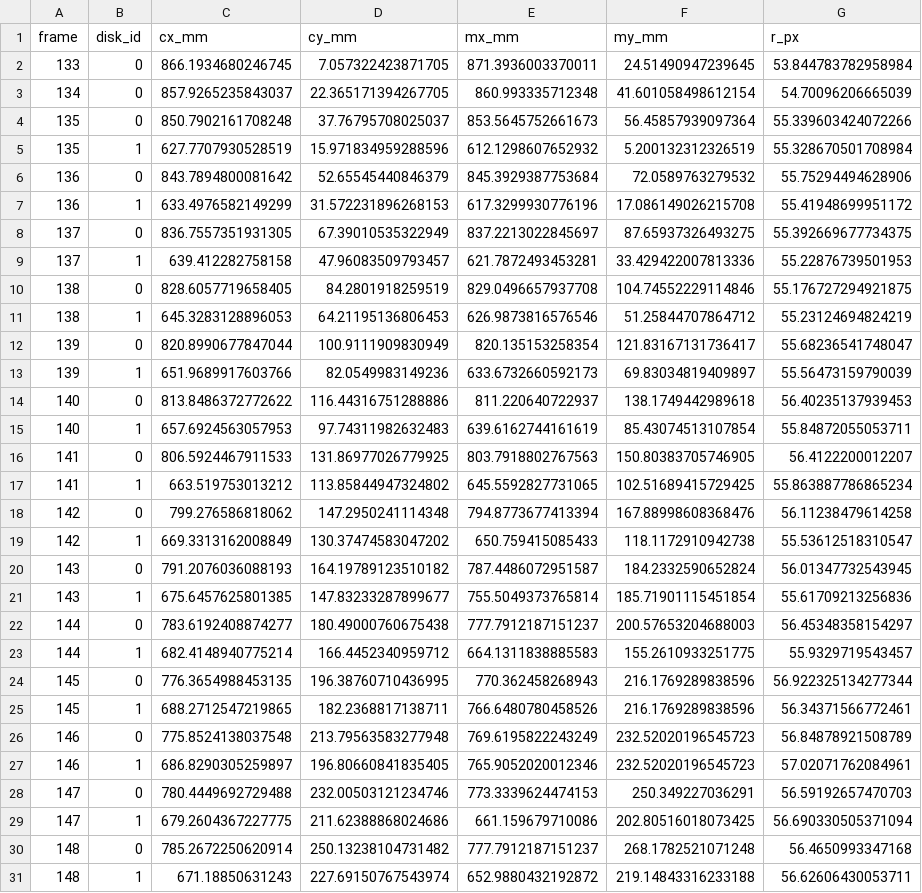
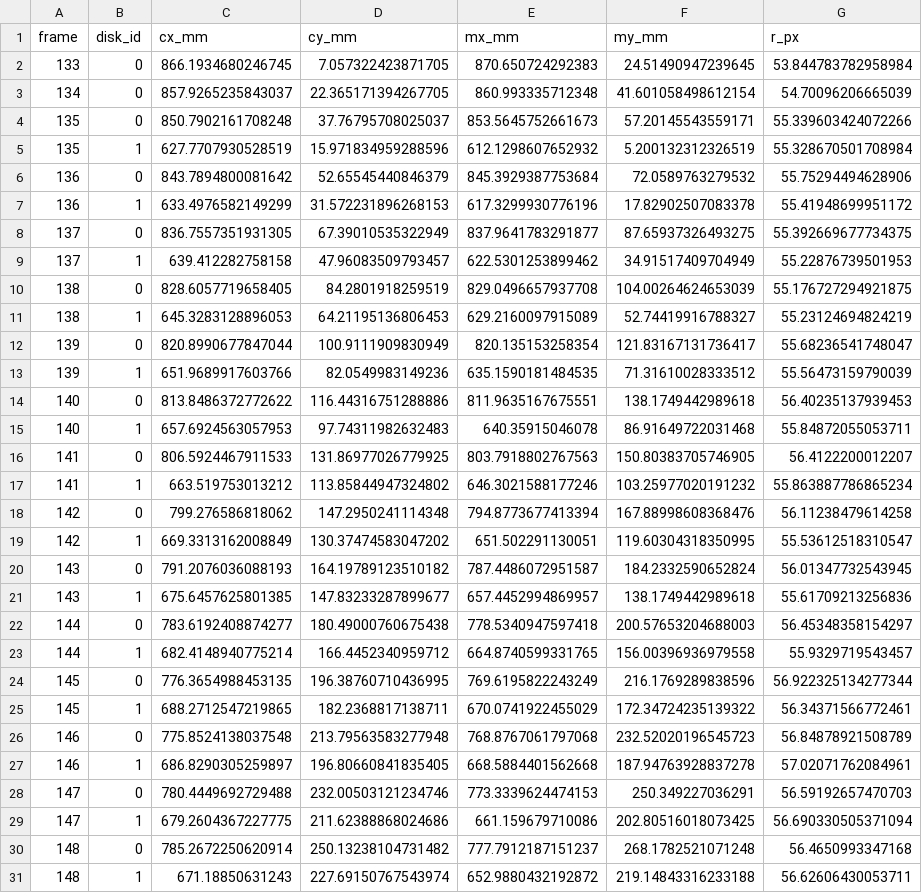
Before and after one commit to MestreHq5/Collision-Study, a CSV file: disk_tracks.csv, drawn as a sheet; only a part is shown; the diff covers the shown part only.

```diff
--- a/disk_tracks.csv
+++ b/disk_tracks.csv
@@ -1,28 +1,28 @@
 frame,disk_id,cx_mm,cy_mm,mx_mm,my_mm,r_px
-133,0,866.1934680246745,7.057322423871705,871.3936003370011,24.51490947239645,53.844783782958984
+133,0,866.1934680246745,7.057322423871705,870.650724292383,24.51490947239645,53.844783782958984
 134,0,857.9265235843037,22.365171394267705,860.993335712348,41.601058498612154,54.70096206665039
-135,0,850.7902161708248,37.76795708025037,853.5645752661673,56.45857939097364,55.339603424072266
+135,0,850.7902161708248,37.76795708025037,853.5645752661673,57.20145543559171,55.339603424072266
 135,1,627.7707930528519,15.971834959288596,612.1298607652932,5.200132312326519,55.328670501708984
 136,0,843.7894800081642,52.65545440846379,845.3929387753684,72.0589763279532,55.75294494628906
-136,1,633.4976582149299,31.572231896268153,617.3299930776196,17.086149026215708,55.41948699951172
-137,0,836.7557351931305,67.39010535322949,837.2213022845697,87.65937326493275,55.392669677734375
-137,1,639.412282758158,47.96083509793457,621.7872493453281,33.429422007813336,55.22876739501953
-138,0,828.6057719658405,84.2801918259519,829.0496657937708,104.74552229114846,55.176727294921875
-138,1,645.3283128896053,64.21195136806453,626.9873816576546,51.25844707864712,55.23124694824219
+136,1,633.4976582149299,31.572231896268153,617.3299930776196,17.82902507083378,55.41948699951172
+137,0,836.7557351931305,67.39010535322949,837.9641783291877,87.65937326493275,55.392669677734375
+137,1,639.412282758158,47.96083509793457,622.5301253899462,34.91517409704949,55.22876739501953
+138,0,828.6057719658405,84.2801918259519,829.0496657937708,104.00264624653039,55.176727294921875
+138,1,645.3283128896053,64.21195136806453,629.2160097915089,52.74419916788327,55.23124694824219
 139,0,820.8990677847044,100.9111909830949,820.135153258354,121.83167131736417,55.68236541748047
-139,1,651.9689917603766,82.0549983149236,633.6732660592173,69.83034819409897,55.56473159790039
-140,0,813.8486372772622,116.44316751288886,811.220640722937,138.1749442989618,56.40235137939453
-140,1,657.6924563057953,97.74311982632483,639.6162744161619,85.43074513107854,55.84872055053711
+139,1,651.9689917603766,82.0549983149236,635.1590181484535,71.31610028333512,55.56473159790039
+140,0,813.8486372772622,116.44316751288886,811.9635167675551,138.1749442989618,56.40235137939453
+140,1,657.6924563057953,97.74311982632483,640.35915046078,86.91649722031468,55.84872055053711
 141,0,806.5924467911533,131.86977026779925,803.7918802767563,150.80383705746905,56.4122200012207
-141,1,663.519753013212,113.85844947324802,645.5592827731065,102.51689415729425,55.863887786865234
+141,1,663.519753013212,113.85844947324802,646.3021588177246,103.25977020191232,55.863887786865234
 142,0,799.276586818062,147.2950241114348,794.8773677413394,167.88998608368476,56.11238479614258
-142,1,669.3313162008849,130.37474583047202,650.759415085433,118.1172910942738,55.53612518310547
+142,1,669.3313162008849,130.37474583047202,651.502291130051,119.60304318350995,55.53612518310547
 143,0,791.2076036088193,164.19789123510182,787.4486072951587,184.2332590652824,56.01347732543945
-143,1,675.6457625801385,147.83233287899677,755.5049373765814,185.71901115451854,55.61709213256836
-144,0,783.6192408874277,180.49000760675438,777.7912187151237,200.57653204688003,56.45348358154297
-144,1,682.4148940775214,166.4452340959712,664.1311838885583,155.2610933251775,55.9329719543457
-145,0,776.3654988453135,196.38760710436995,770.362458268943,216.1769289838596,56.922325134277344
-145,1,688.2712547219865,182.2368817138711,766.6480780458526,216.1769289838596,56.34371566772461
-146,0,775.8524138037548,213.79563583277948,769.6195822243249,232.52020196545723,56.84878921508789
-146,1,686.8290305259897,196.80660841835405,765.9052020012346,232.52020196545723,57.02071762084961
+143,1,675.6457625801385,147.83233287899677,657.4452994869957,138.1749442989618,55.61709213256836
+144,0,783.6192408874277,180.49000760675438,778.5340947597418,200.57653204688003,56.45348358154297
+144,1,682.4148940775214,166.4452340959712,664.8740599331765,156.00396936979558,55.9329719543457
+145,0,776.3654988453135,196.38760710436995,769.6195822243249,216.1769289838596,56.922325134277344
+145,1,688.2712547219865,182.2368817138711,670.0741922455029,172.34724235139322,56.34371566772461
+146,0,775.8524138037548,213.79563583277948,768.8767061797068,232.52020196545723,56.84878921508789
+146,1,686.8290305259897,196.80660841835405,668.5884401562668,187.94763928837278,57.02071762084961
 147,0,780.4449692729488,232.00503121234746,773.3339624474153,250.349227036291,56.59192657470703
```
Also changed, not shown: 1 removed row and 45 edited cells elsewhere in this file, 4 other files.
